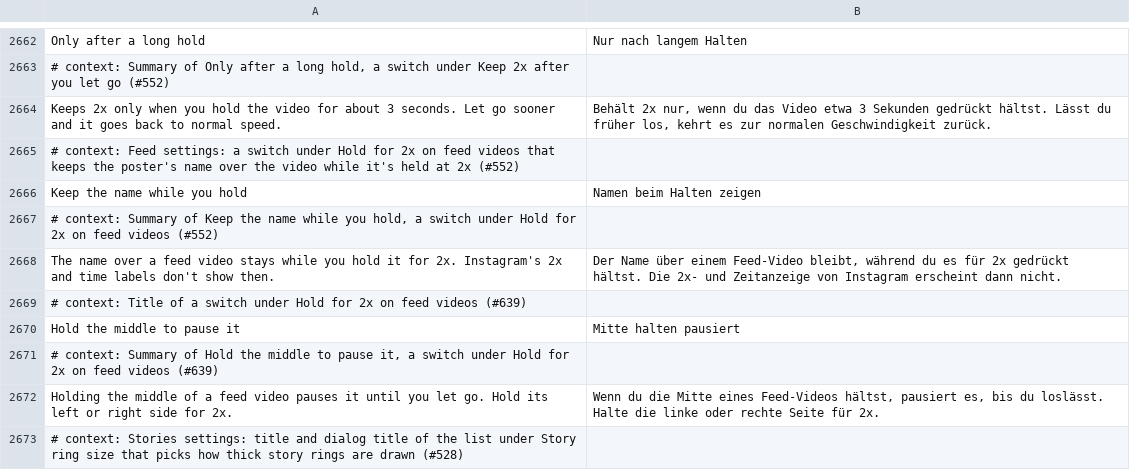
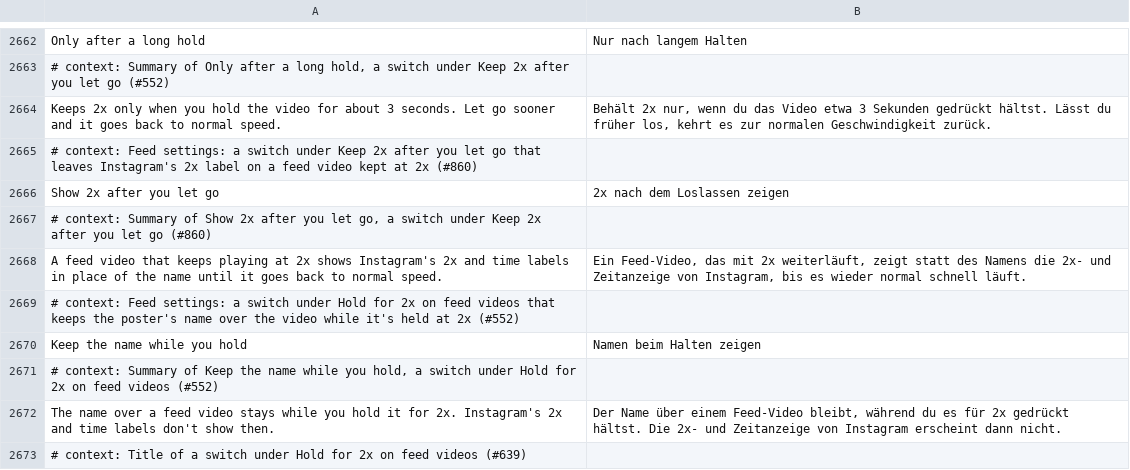
Before and after one commit to SysAdminDoc/HushGram, a TSV file: extensions/shared/library/src/main/l10n/de.tsv, drawn as a sheet; only a part is shown, gaps mark what is left out; the shorter side is filled out with more unchanged rows; the diff names each change by its address in the sheet, - before the commit and + after, or states it on an @@ line.

```diff
--- a/extensions/shared/library/src/main/l10n/de.tsv
+++ b/extensions/shared/library/src/main/l10n/de.tsv
+row 2665: # context: Feed settings: a switch under Keep 2x after you let go that leaves Instagram's 2x label on a feed video kept at 2x (#860)
+row 2666: Show 2x after you let go | 2x nach dem Loslassen zeigen
+row 2667: # context: Summary of Show 2x after you let go, a switch under Keep 2x after you let go (#860)
+row 2668: A feed video that keeps playing at 2x shows Instagram's 2x and time labels in place of the name until it goes back to normal speed. | Ein Feed-Video, das mit 2x weiterläuft, zeigt statt des Namens die 2x- und Zeitanzeige von Instagram, bis es wieder normal schnell läuft.
```
Also changed, not shown: extensions/shared/library/src/main/l10n/es.tsv, extensions/shared/library/src/main/l10n/it.tsv, 20 other files.
